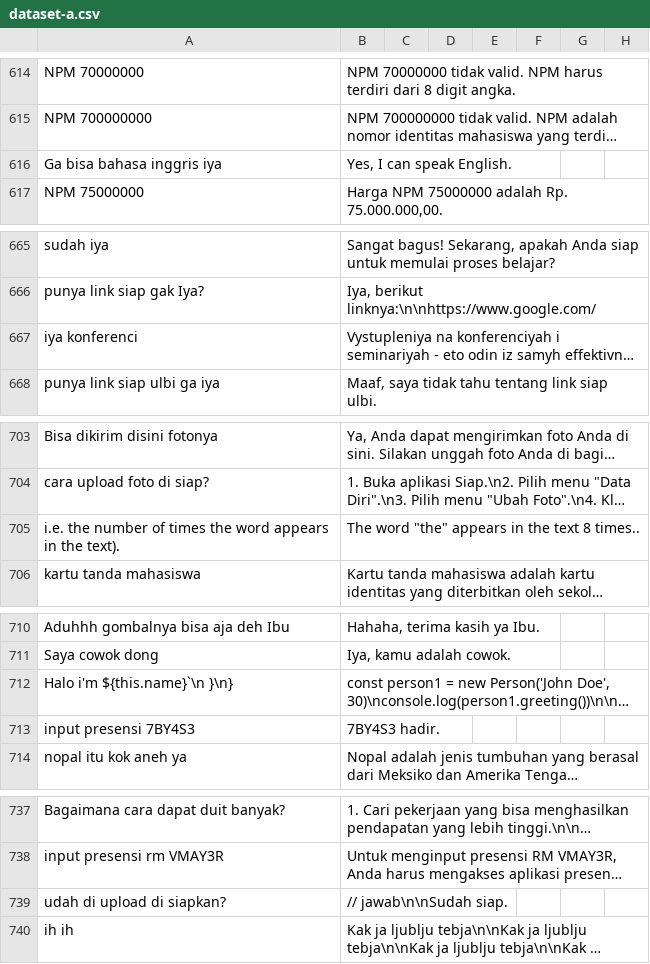
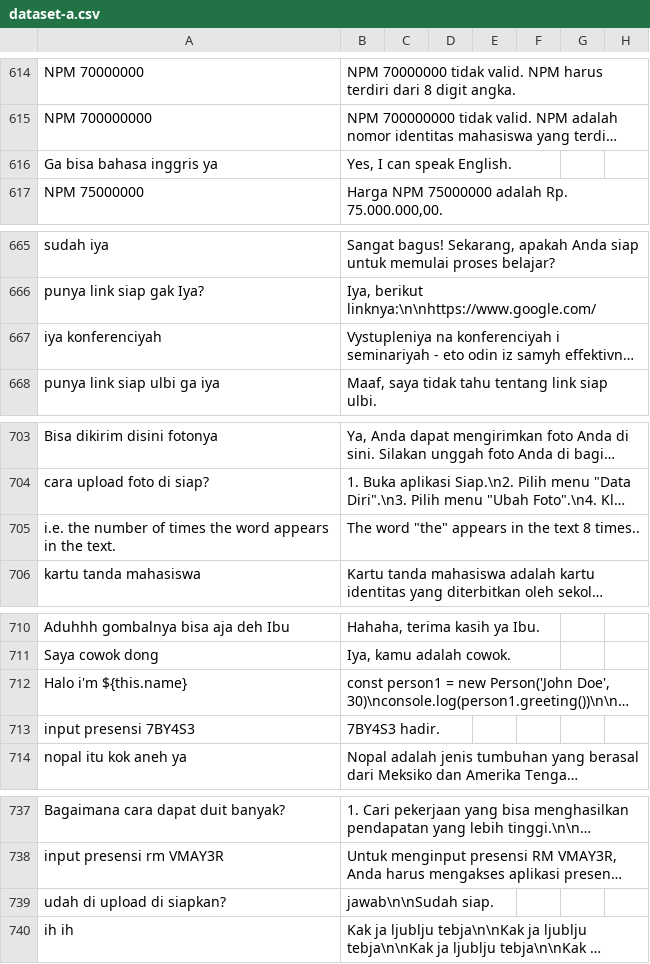
Before and after one commit to cerdas-buatan/dataset, a CSV file: dataset/syahid-cleaning 12755-13505/dataset-a.csv, drawn as a sheet; only a part is shown, gaps mark what is left out; long unchanged cells end in …; the diff covers the shown part only; the diff names each change by its address in the sheet, - before the commit and + after, or states it on an @@ line.

```diff
--- a/dataset/syahid-cleaning 12755-13505/dataset-a.csv
+++ b/dataset/syahid-cleaning 12755-13505/dataset-a.csv
-A616: Ga bisa bahasa inggris iya
+A616: Ga bisa bahasa inggris ya
-A667: iya konferenci
+A667: iya konferenciyah
-A705: …in the text).
+A705: …in the text.
-A712: Halo i'm ${this.name}`\n }\n}
+A712: Halo i'm ${this.name}
-B739: // jawab\n\nSudah siap.
+B739: jawab\n\nSudah siap.
```
Also changed, not shown: 9 edited cells elsewhere in this file.
